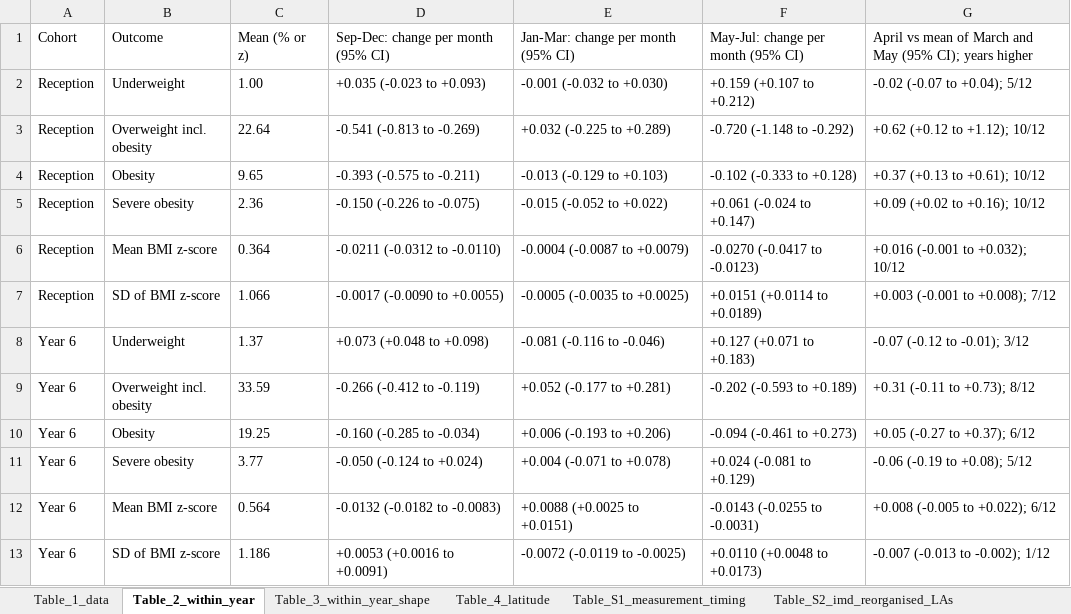
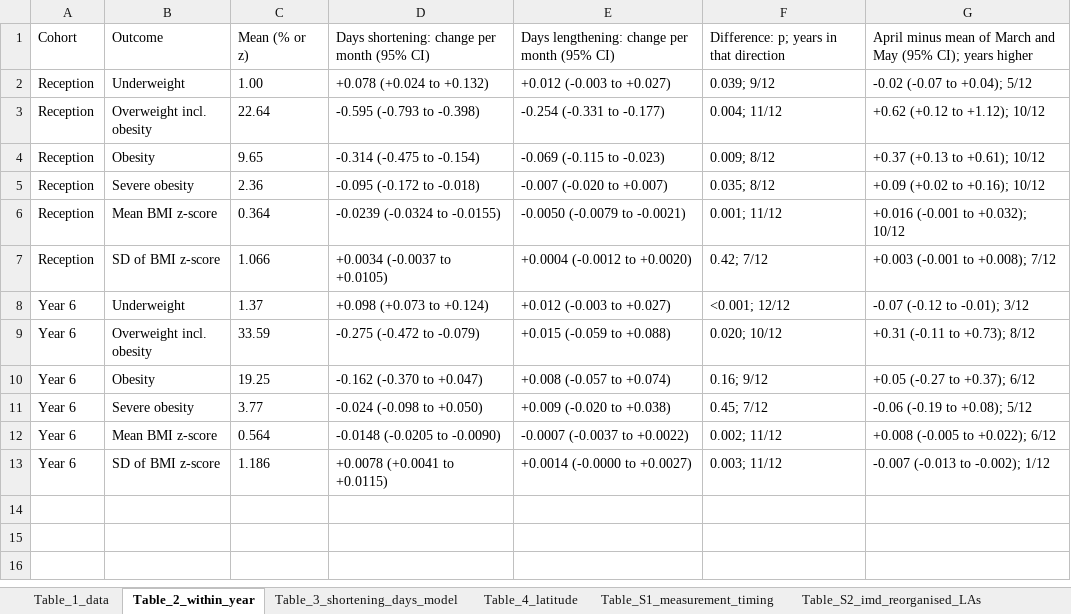
Before and after one commit to comparativechrono/Regional-obesity-patterns-and-meal-timing-in-England, an Excel workbook: outputs/tables/manuscript_tables.xlsx, sheet Table_2_within_year, drawn as a sheet; values as stored, in another font and other column widths than the file's, no borders; the diff names each change by its address in the sheet, - before the commit and + after, or states it on an @@ line.

```diff
--- a/outputs/tables/manuscript_tables.xlsx (sheet Table_2_within_year)
+++ b/outputs/tables/manuscript_tables.xlsx (sheet Table_2_within_year)
-sheet tab: Table_3_within_year_shape
+sheet tab: Table_3_shortening_days_model
-D1: Sep-Dec: change per month (95% CI)
+D1: Days shortening: change per month (95% CI)
-E1: Jan-Mar: change per month (95% CI)
+E1: Days lengthening: change per month (95% CI)
-F1: May-Jul: change per month (95% CI)
+F1: Difference: p; years in that direction
-G1: April vs mean of…
+G1: April minus mean of…
-D2: +0.035 (-0.023 to +0.093)
+D2: +0.078 (+0.024 to +0.132)
-E2: -0.001 (-0.032 to +0.030)
+E2: +0.012 (-0.003 to +0.027)
-F2: +0.159 (+0.107 to +0.212)
+F2: 0.039; 9/12
-D3: -0.541 (-0.813 to -0.269)
+D3: -0.595 (-0.793 to -0.398)
-E3: +0.032 (-0.225 to +0.289)
+E3: -0.254 (-0.331 to -0.177)
-F3: -0.720 (-1.148 to -0.292)
+F3: 0.004; 11/12
-D4: -0.393 (-0.575 to -0.211)
+D4: -0.314 (-0.475 to -0.154)
-E4: -0.013 (-0.129 to +0.103)
+E4: -0.069 (-0.115 to -0.023)
-F4: -0.102 (-0.333 to +0.128)
+F4: 0.009; 8/12
-D5: -0.150 (-0.226 to -0.075)
+D5: -0.095 (-0.172 to -0.018)
-E5: -0.015 (-0.052 to +0.022)
+E5: -0.007 (-0.020 to +0.007)
-F5: +0.061 (-0.024 to +0.147)
+F5: 0.035; 8/12
-D6: -0.0211 (-0.0312 to -0.0110)
+D6: -0.0239 (-0.0324 to -0.0155)
-E6: -0.0004 (-0.0087 to +0.0079)
+E6: -0.0050 (-0.0079 to -0.0021)
-F6: -0.0270 (-0.0417 to -0.0123)
+F6: 0.001; 11/12
-D7: -0.0017 (-0.0090 to +0.0055)
+D7: +0.0034 (-0.0037 to +0.0105)
-E7: -0.0005 (-0.0035 to +0.0025)
+E7: +0.0004 (-0.0012 to +0.0020)
-F7: +0.0151 (+0.0114 to +0.0189)
+F7: 0.42; 7/12
-D8: +0.073 (+0.048 to +0.098)
+D8: +0.098 (+0.073 to +0.124)
-E8: -0.081 (-0.116 to -0.046)
+E8: +0.012 (-0.003 to +0.027)
-F8: +0.127 (+0.071 to +0.183)
+F8: <0.001; 12/12
-D9: -0.266 (-0.412 to -0.119)
+D9: -0.275 (-0.472 to -0.079)
-E9: +0.052 (-0.177 to +0.281)
+E9: +0.015 (-0.059 to +0.088)
-F9: -0.202 (-0.593 to +0.189)
+F9: 0.020; 10/12
-D10: -0.160 (-0.285 to -0.034)
+D10: -0.162 (-0.370 to +0.047)
-E10: +0.006 (-0.193 to +0.206)
+E10: +0.008 (-0.057 to +0.074)
-F10: -0.094 (-0.461 to +0.273)
+F10: 0.16; 9/12
-D11: -0.050 (-0.124 to +0.024)
+D11: -0.024 (-0.098 to +0.050)
-E11: +0.004 (-0.071 to +0.078)
+E11: +0.009 (-0.020 to +0.038)
-F11: +0.024 (-0.081 to +0.129)
+F11: 0.45; 7/12
-D12: -0.0132 (-0.0182 to -0.0083)
+D12: -0.0148 (-0.0205 to -0.0090)
-E12: +0.0088 (+0.0025 to +0.0151)
+E12: -0.0007 (-0.0037 to +0.0022)
-F12: -0.0143 (-0.0255 to -0.0031)
+F12: 0.002; 11/12
-D13: +0.0053 (+0.0016 to +0.0091)
+D13: +0.0078 (+0.0041 to +0.0115)
-E13: -0.0072 (-0.0119 to -0.0025)
+E13: +0.0014 (-0.0000 to +0.0027)
-F13: +0.0110 (+0.0048 to +0.0173)
+F13: 0.003; 11/12
```
Also changed, not shown: sheet Table_3_shortening_days_model, sheet Table_S9_temporal_sensitivity, other sheet tabs, 19 other files.
